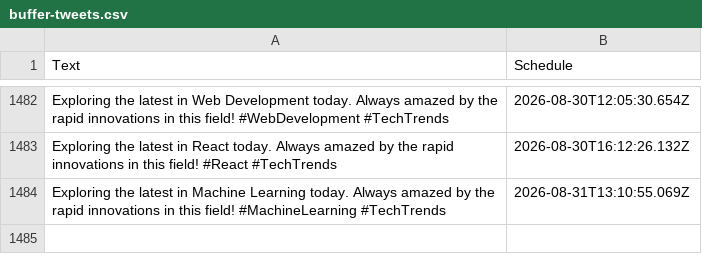
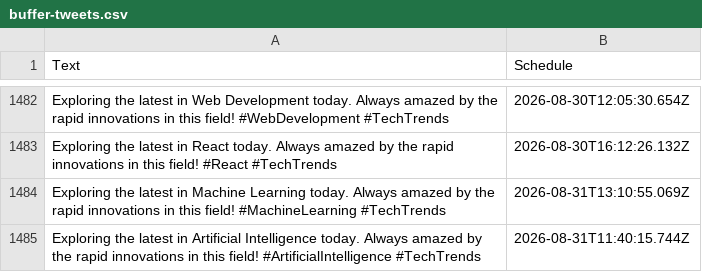
Before and after one commit to MrUnknown58/X-Automation, a CSV file: buffer-tweets.csv, drawn as a sheet; only a part is shown, gaps mark what is left out; the diff names each change by its address in the sheet, - before the commit and + after, or states it on an @@ line.

```diff
--- a/buffer-tweets.csv
+++ b/buffer-tweets.csv
+row 1485: Exploring the latest in Artificial Intelligence today. Always amazed by the rapid innovations in this field! #ArtificialIntelligence #TechTrends | 2026-08-31T11:40:15.744Z
```
Also changed, not shown: 1 other file.
